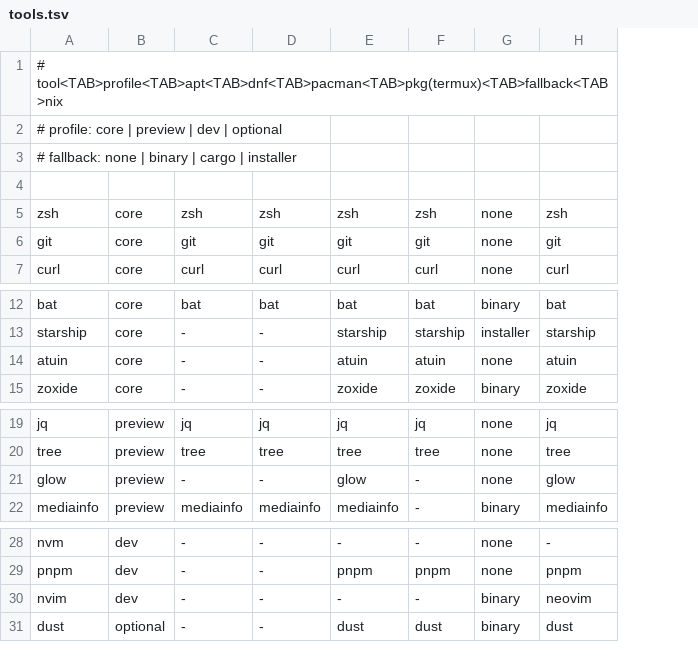
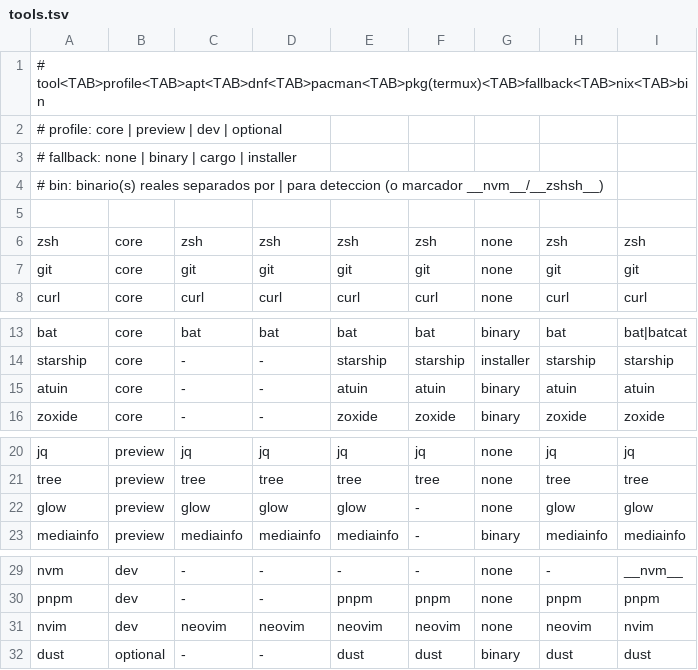
Before and after one commit to frostyroboot/my-zsh-config, a TSV file: install/manifests/tools.tsv, drawn as a sheet; only a part is shown, gaps mark what is left out; addresses are those after the commit; the diff names each change by its address in the sheet, - before the commit and + after, or states it on an @@ line.

Commit message:
feat(install): instalación robusta con TUI, checks por binario real y resumen

```diff
--- a/install/manifests/tools.tsv
+++ b/install/manifests/tools.tsv
+column I, rows 6-8: zsh | git | curl; rows 13-16: bat|batcat | starship | atuin | zoxide; rows 20-23: jq | tree | glow | mediainfo; rows 29-32: __nvm__ | pnpm | nvim | dust
-A1: # tool<TAB>profile<TAB>apt<TAB>dnf<TAB>pacman<TAB>pkg(termux)<TAB>fallback<TAB>nix
+A1: # tool<TAB>profile<TAB>apt<TAB>dnf<TAB>pacman<TAB>pkg(termux)<TAB>fallback<TAB>nix<TAB>bin
+row 4: # bin: binario(s) reales separados por | para deteccion (o marcador __nvm__/__zshsh__)
-G15: none
+G15: binary
-C22: -
+C22: glow
-D22: -
+D22: glow
-C31: -
+C31: neovim
-D31: -
+D31: neovim
-E31: -
+E31: neovim
-F31: -
+F31: neovim
-G31: binary
+G31: none
```
Also changed, not shown: 7 other files.
